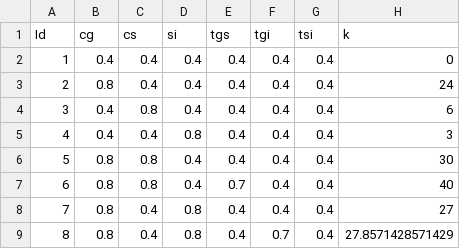
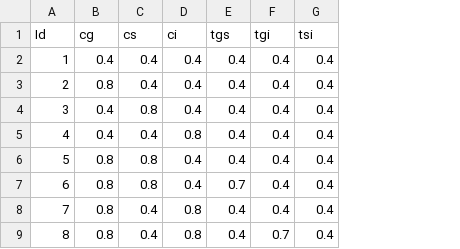
Before and after one commit to MejriY/MS2DECIDE_article_data, a TSV file: Elicitation/Cases.tsv, drawn as a sheet; only a part is shown; the diff names each change by its address in the sheet, - before the commit and + after, or states it on an @@ line.

Commit message:
Rm manual k

```diff
--- a/Elicitation/Cases.tsv
+++ b/Elicitation/Cases.tsv
-column H (k), rows 2-9: 0 | 24 | 6 | 3 | 30 | 40 | 27 | 27.8571428571429
-D1: si
+D1: ci
```
